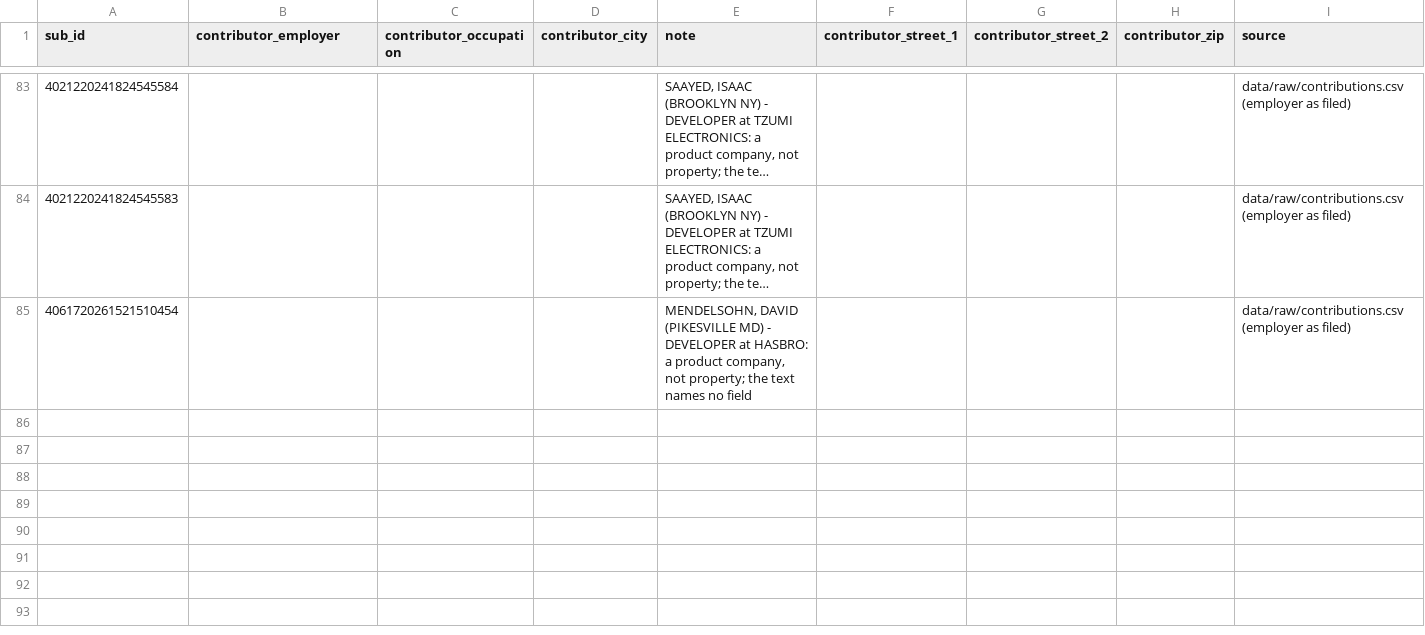
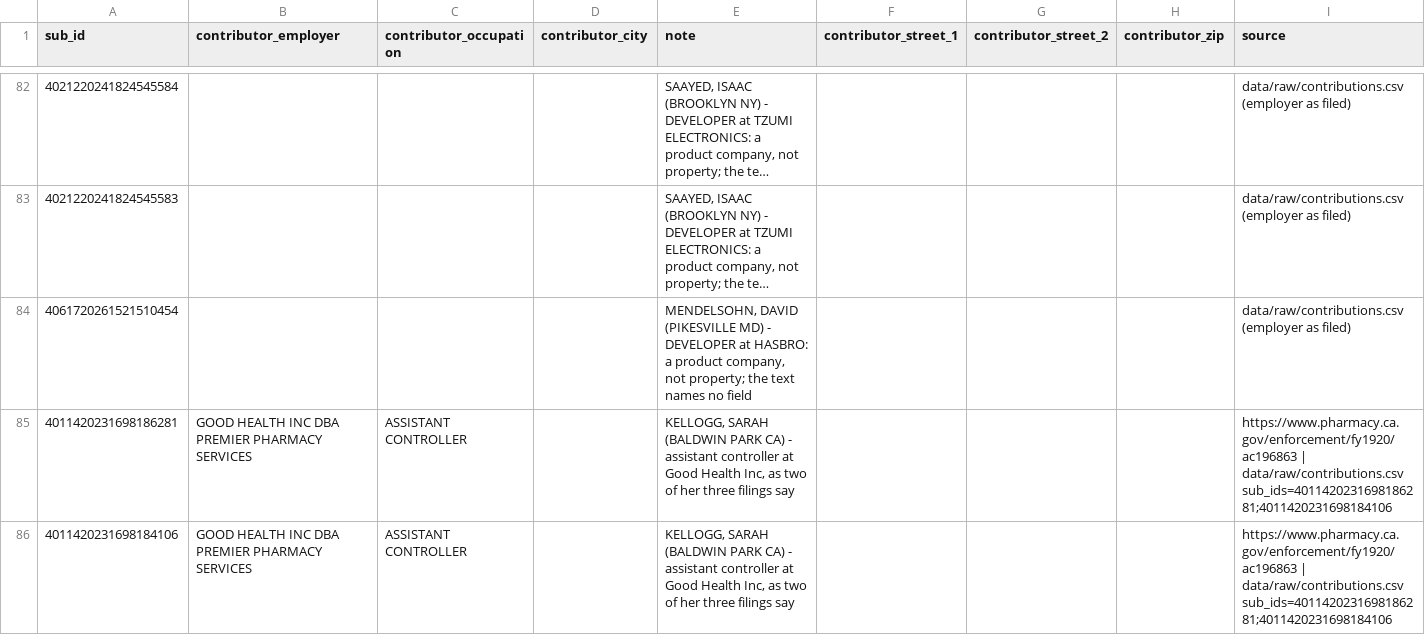
Before and after one commit to tareeqemad/fec-pipeline, a CSV file: data/rules/manual_employer_overrides.csv, drawn as a sheet; only a part is shown, gaps mark what is left out; long unchanged cells end in …; rows hold the shown columns only; the diff covers the shown part only; the diff names each change by its address in the sheet, - before the commit and + after, or states it on an @@ line.

```diff
--- a/data/rules/manual_employer_overrides.csv
+++ b/data/rules/manual_employer_overrides.csv
+row 85: 4011420231698186281 | GOOD HEALTH INC DBA PREMIER PHARMACY SERVICES | ASSISTANT CONTROLLER |  | KELLOGG, SARAH (BALDWIN PARK CA) - assistant controller at Good Health Inc, as two of her three filings say |  |  |  | https://www.pharmacy.ca.gov/enforcement/fy1920/ac196863 | data/raw/contributions.csv sub_ids=4011420231698186281;4011420231698184106
+row 86: 4011420231698184106 | GOOD HEALTH INC DBA PREMIER PHARMACY SERVICES | ASSISTANT CONTROLLER |  | KELLOGG, SARAH (BALDWIN PARK CA) - assistant controller at Good Health Inc, as two of her three filings say |  |  |  | https://www.pharmacy.ca.gov/enforcement/fy1920/ac196863 | data/raw/contributions.csv sub_ids=4011420231698186281;4011420231698184106
```
Also changed, not shown: 1 added row and 1 removed row elsewhere in this file, data/rules/contributor_name_rules.csv, 5 other files.
